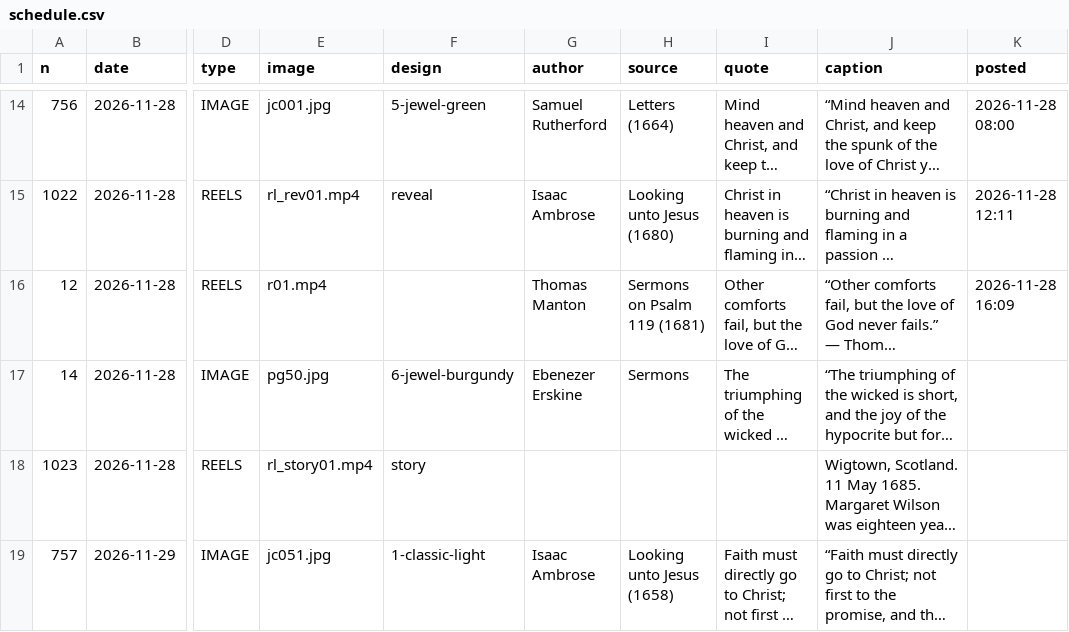
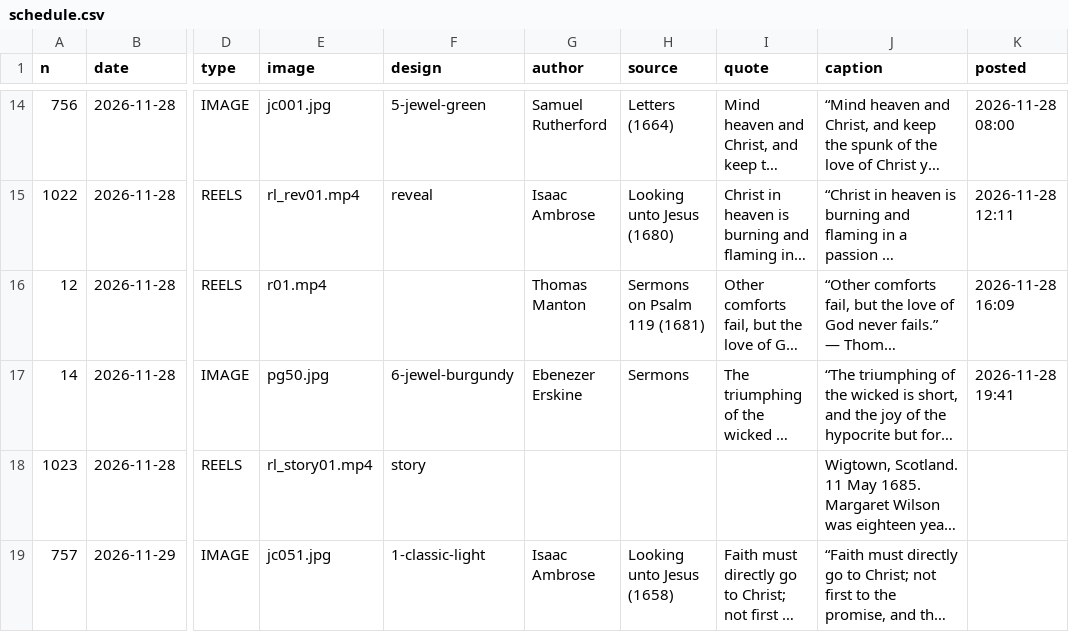
Before and after one commit to thomasmanton7-sudo/puritan-gems, a CSV file: schedule.csv, drawn as a sheet; only a part is shown, gaps mark what is left out; long unchanged cells end in …; the diff names each change by its address in the sheet, - before the commit and + after, or states it on an @@ line.

```diff
--- a/schedule.csv
+++ b/schedule.csv
-K17 (posted): (empty)
+K17 (posted): 2026-11-28 19:41
```
Also changed, not shown: 2 other files.
